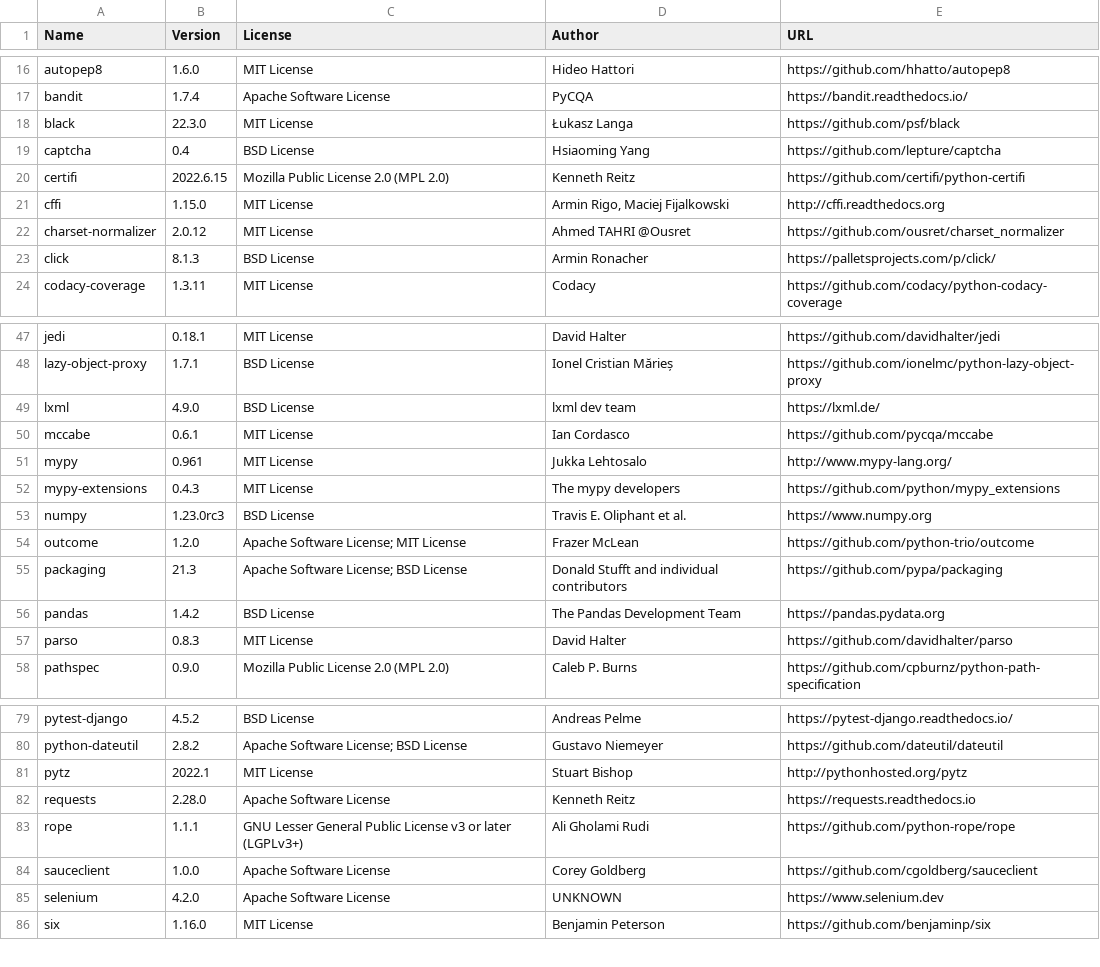
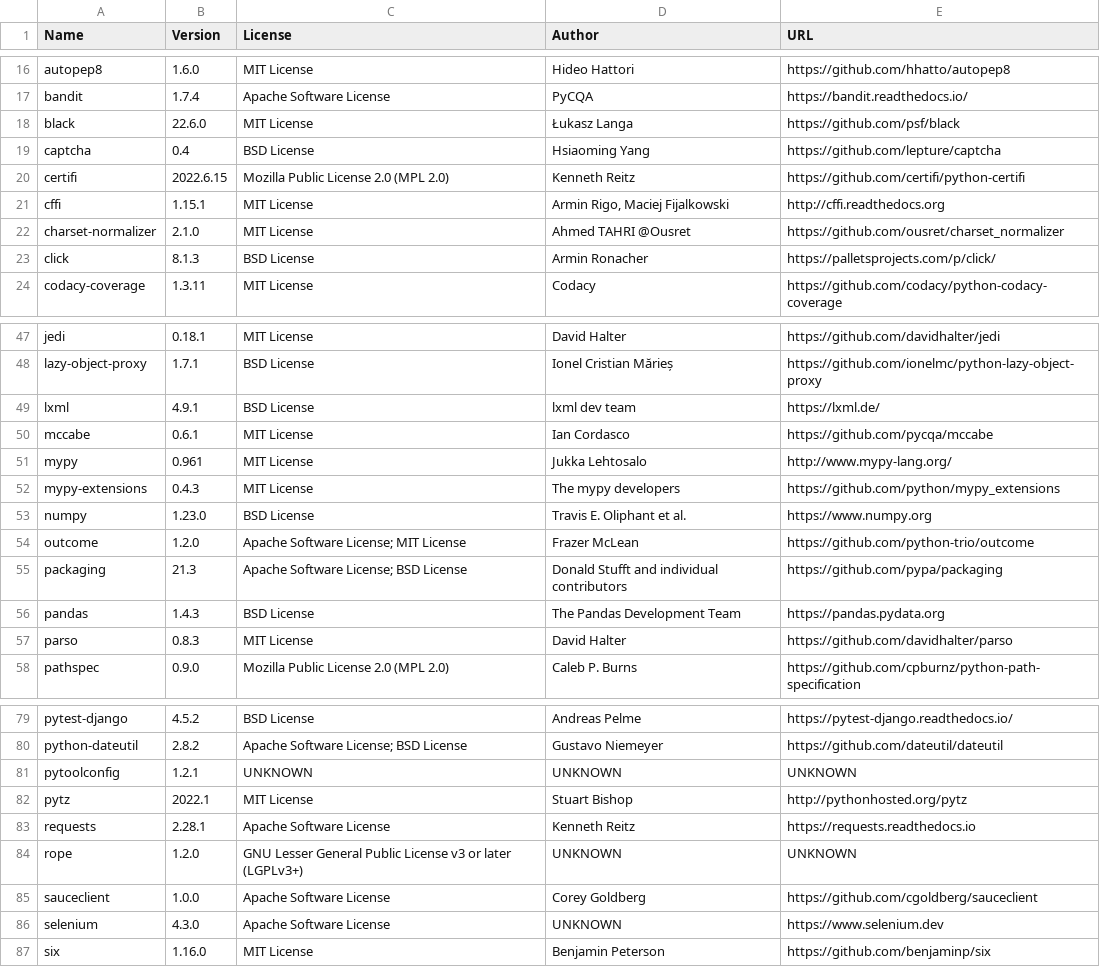
Before and after one commit to djbrown/hbscorez, a CSV file: ATTRIBUTIONS.csv, drawn as a sheet; only a part is shown, gaps mark what is left out; the diff covers the shown part only.

```diff
--- a/ATTRIBUTIONS.csv
+++ b/ATTRIBUTIONS.csv
@@ -17,7 +17,7 @@
 "bandit","1.7.4","Apache Software License","PyCQA","https://bandit.readthedocs.io/"
-"black","22.3.0","MIT License","Łukasz Langa","https://github.com/psf/black"
+"black","22.6.0","MIT License","Łukasz Langa","https://github.com/psf/black"
 "captcha","0.4","BSD License","Hsiaoming Yang","https://github.com/lepture/captcha"
 "certifi","2022.6.15","Mozilla Public License 2.0 (MPL 2.0)","Kenneth Reitz","https://github.com/certifi/python-certifi"
-"cffi","1.15.0","MIT License","Armin Rigo, Maciej Fijalkowski","http://cffi.readthedocs.org"
-"charset-normalizer","2.0.12","MIT License","Ahmed TAHRI @Ousret","https://github.com/ousret/charset_normalizer"
+"cffi","1.15.1","MIT License","Armin Rigo, Maciej Fijalkowski","http://cffi.readthedocs.org"
+"charset-normalizer","2.1.0","MIT License","Ahmed TAHRI @Ousret","https://github.com/ousret/charset_normalizer"
 "click","8.1.3","BSD License","Armin Ronacher","https://palletsprojects.com/p/click/"
@@ -48,3 +48,3 @@
 "lazy-object-proxy","1.7.1","BSD License","Ionel Cristian Mărieș","https://github.com/ionelmc/python-lazy-object-proxy"
-"lxml","4.9.0","BSD License","lxml dev team","https://lxml.de/"
+"lxml","4.9.1","BSD License","lxml dev team","https://lxml.de/"
 "mccabe","0.6.1","MIT License","Ian Cordasco","https://github.com/pycqa/mccabe"
@@ -52,6 +52,6 @@
 "mypy-extensions","0.4.3","MIT License","The mypy developers","https://github.com/python/mypy_extensions"
-"numpy","1.23.0rc3","BSD License","Travis E. Oliphant et al.","https://www.numpy.org"
+"numpy","1.23.0","BSD License","Travis E. Oliphant et al.","https://www.numpy.org"
 "outcome","1.2.0","Apache Software License; MIT License","Frazer McLean","https://github.com/python-trio/outcome"
 "packaging","21.3","Apache Software License; BSD License","Donald Stufft and individual contributors","https://github.com/pypa/packaging"
-"pandas","1.4.2","BSD License","The Pandas Development Team","https://pandas.pydata.org"
+"pandas","1.4.3","BSD License","The Pandas Development Team","https://pandas.pydata.org"
 "parso","0.8.3","MIT License","David Halter","https://github.com/davidhalter/parso"
@@ -80,7 +80,8 @@
 "python-dateutil","2.8.2","Apache Software License; BSD License","Gustavo Niemeyer","https://github.com/dateutil/dateutil"
+"pytoolconfig","1.2.1","UNKNOWN","UNKNOWN","UNKNOWN"
 "pytz","2022.1","MIT License","Stuart Bishop","http://pythonhosted.org/pytz"
-"requests","2.28.0","Apache Software License","Kenneth Reitz","https://requests.readthedocs.io"
-"rope","1.1.1","GNU Lesser General Public License v3 or later (LGPLv3+)","Ali Gholami Rudi","https://github.com/python-rope/rope"
+"requests","2.28.1","Apache Software License","Kenneth Reitz","https://requests.readthedocs.io"
+"rope","1.2.0","GNU Lesser General Public License v3 or later (LGPLv3+)","UNKNOWN","UNKNOWN"
 "sauceclient","1.0.0","Apache Software License","Corey Goldberg","https://github.com/cgoldberg/sauceclient"
-"selenium","4.2.0","Apache Software License","UNKNOWN","https://www.selenium.dev"
+"selenium","4.3.0","Apache Software License","UNKNOWN","https://www.selenium.dev"
 "six","1.16.0","MIT License","Benjamin Peterson","https://github.com/benjaminp/six"
```
Also changed, not shown: 7 edited cells elsewhere in this file, 1 other file.
